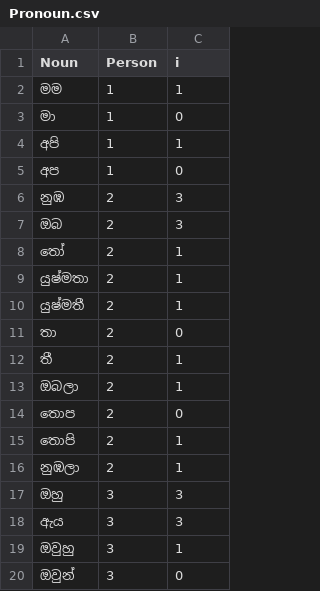
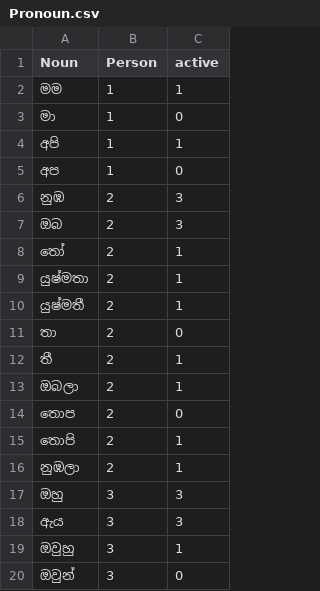
Before and after one commit to subasinghascs/Sinhala_Passive_Voice_Grammar_Checker_BackEnd, a CSV file: service/Data/Data_sets/Pronoun/Pronoun.csv, drawn as a sheet.

```diff
--- a/service/Data/Data_sets/Pronoun/Pronoun.csv
+++ b/service/Data/Data_sets/Pronoun/Pronoun.csv
@@ -1,2 +1,2 @@
-Noun,Person,i
+Noun,Person,active
 මම,1,1
```
Also changed, not shown: service/Data/Data_sets/Final_verb/Last_passive_verbs.csv, 3 other files.
